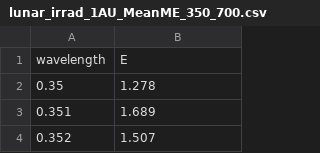
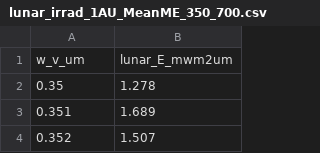
Before and after one commit to sean-rohan-NOAA/moontran, a CSV file: lunar_irrad_1AU_MeanME_350_700.csv, drawn as a sheet; only a part is shown; removed rows and columns are numbered as before the commit, all else as after; the diff names each change by its address in the sheet, - before the commit and + after, or states it on an @@ line.

Commit message:
Make input column names consistent

```diff
--- a/lunar_irrad_1AU_MeanME_350_700.csv
+++ b/lunar_irrad_1AU_MeanME_350_700.csv
-row 1: wavelength | E
+row 1: w_v_um | lunar_E_mwm2um
```
Also changed, not shown: 5 other files.
